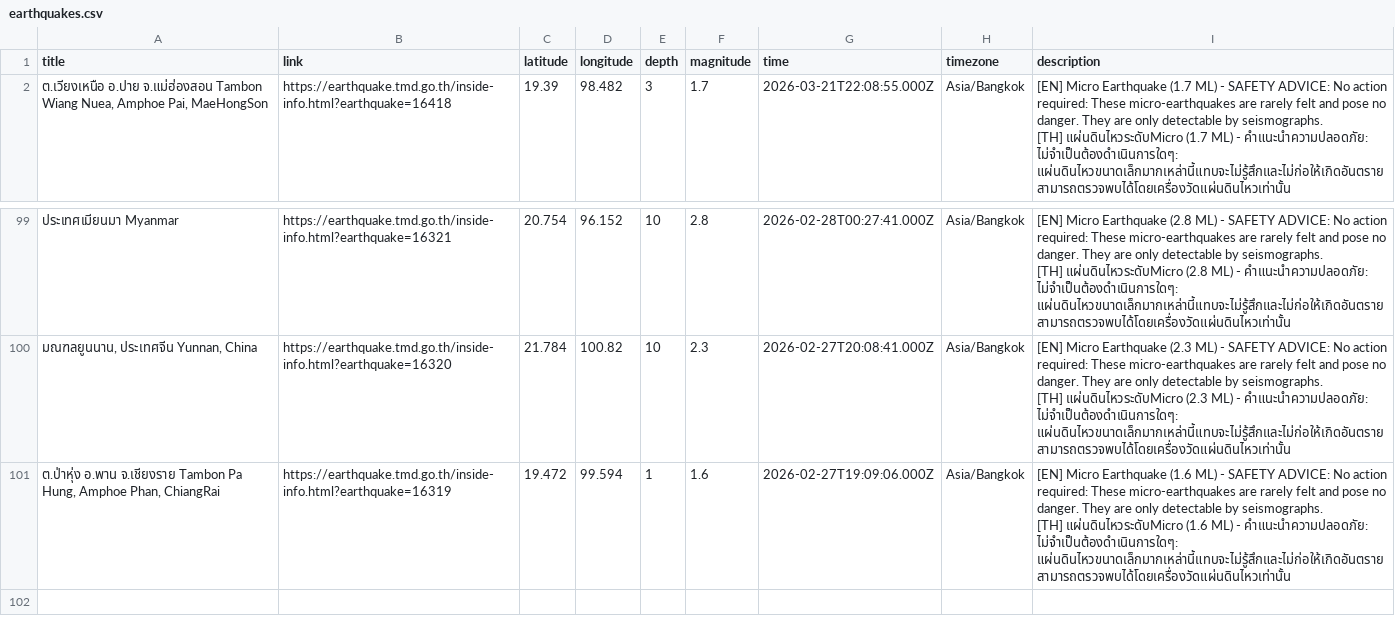
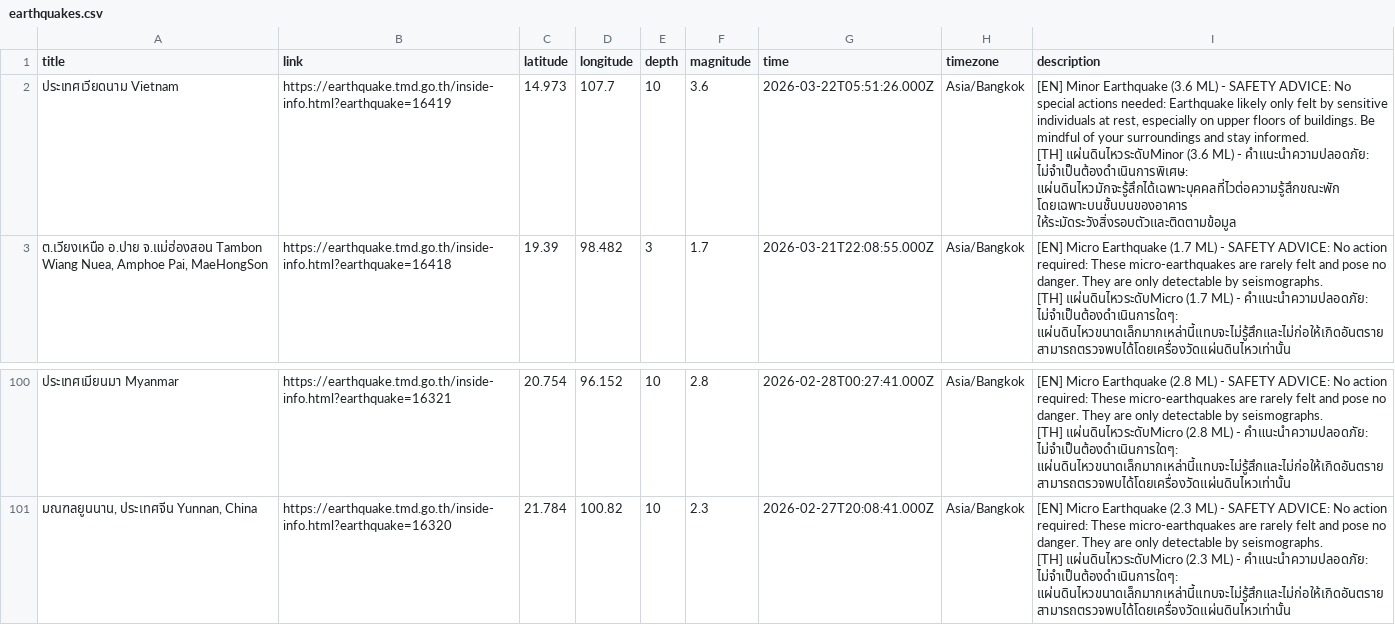
Before and after one commit to Pittawat2542/thailand-earthquake-visualizer, a CSV file: data/earthquakes.csv, drawn as a sheet; only a part is shown, gaps mark what is left out.

```diff
--- a/data/earthquakes.csv
+++ b/data/earthquakes.csv
@@ -1,2 +1,5 @@
 title,link,latitude,longitude,depth,magnitude,time,timezone,description
+"ประเทศเวียดนาม Vietnam",https://earthquake.tmd.go.th/inside-info.html?earthquake=16419,14.973,107.7,10,3.6,2026-03-22T05:51:26.000Z,Asia/Bangkok,"[EN] Minor Earthquake (3.6 ML) - SAFETY ADVICE: No special actions needed: Earthquake likely only felt by sensitive individuals at rest, especially on upper floors of buildings. Be mindful of your surroundings and stay informed.
+
+[TH] แผ่นดินไหวระดับMinor (3.6 ML) - คำแนะนำความปลอดภัย: ไม่จำเป็นต้องดำเนินการพิเศษ: แผ่นดินไหวมักจะรู้สึกได้เฉพาะบุคคลที่ไวต่อความรู้สึกขณะพัก โดยเฉพาะบนชั้นบนของอาคาร ให้ระมัดระวังสิ่งรอบตัวและติดตามข้อมูล"
 "ต.เวียงเหนือ อ.ปาย จ.แม่ฮ่องสอน Tambon Wiang Nuea, Amphoe Pai, MaeHongSon",https://earthquake.tmd.go.th/inside-info.html?earthquake=16418,19.39,98.482,3,1.7,2026-03-21T22:08:55.000Z,Asia/Bangkok,"[EN] Micro Earthquake (1.7 ML) - SAFETY ADVICE: No action required: These micro-earthquakes are rarely felt and pose no danger. They are only detectable by seismographs.
@@ -298,4 +301 @@ title,link,latitude,longitude,depth,magnitude,time,timezone,description
 [TH] แผ่นดินไหวระดับMicro (2.3 ML) - คำแนะนำความปลอดภัย: ไม่จำเป็นต้องดำเนินการใดๆ: แผ่นดินไหวขนาดเล็กมากเหล่านี้แทบจะไม่รู้สึกและไม่ก่อให้เกิดอันตราย สามารถตรวจพบได้โดยเครื่องวัดแผ่นดินไหวเท่านั้น"
-"ต.ป่าหุ่ง อ.พาน จ.เชียงราย Tambon Pa Hung, Amphoe Phan, ChiangRai",https://earthquake.tmd.go.th/inside-info.html?earthquake=16319,19.472,99.594,1,1.6,2026-02-27T19:09:06.000Z,Asia/Bangkok,"[EN] Micro Earthquake (1.6 ML) - SAFETY ADVICE: No action required: These micro-earthquakes are rarely felt and pose no danger. They are only detectable by seismographs.
-
-[TH] แผ่นดินไหวระดับMicro (1.6 ML) - คำแนะนำความปลอดภัย: ไม่จำเป็นต้องดำเนินการใดๆ: แผ่นดินไหวขนาดเล็กมากเหล่านี้แทบจะไม่รู้สึกและไม่ก่อให้เกิดอันตราย สามารถตรวจพบได้โดยเครื่องวัดแผ่นดินไหวเท่านั้น"
```
Also changed, not shown: 2 other files.
